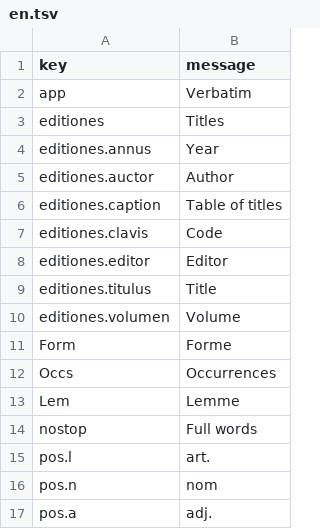
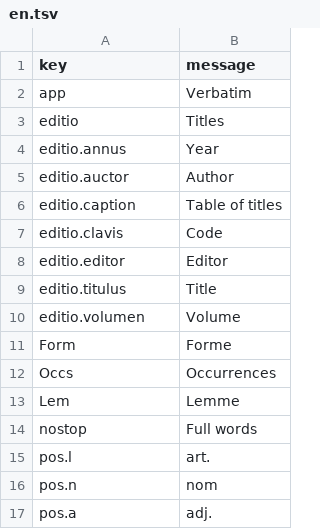
Before and after one commit to galenus-verbatim/verbatim, a TSV file: en.tsv, drawn as a sheet; only a part is shown.

Commit message:
editiones > editio (SQL table name)

```diff
--- a/en.tsv
+++ b/en.tsv
@@ -2,10 +2,10 @@ key	message
 app	Verbatim
-editiones	Titles
-editiones.annus	Year
-editiones.auctor	Author
-editiones.caption	Table of titles
-editiones.clavis	Code
-editiones.editor	Editor
-editiones.titulus	Title
-editiones.volumen	Volume
+editio	Titles
+editio.annus	Year
+editio.auctor	Author
+editio.caption	Table of titles
+editio.clavis	Code
+editio.editor	Editor
+editio.titulus	Title
+editio.volumen	Volume
 Form	Forme
```
Also changed, not shown: fr.tsv, 2 other files.
